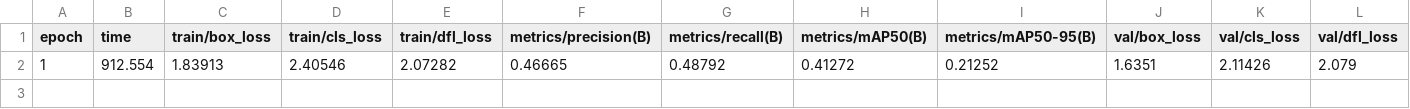
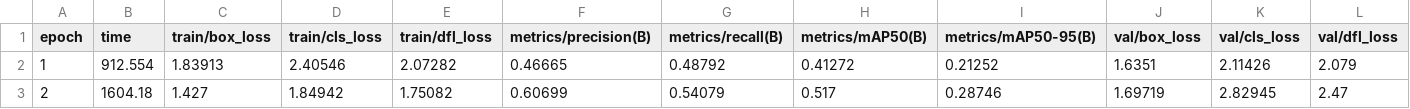
Before and after one commit to Alullaby013/Yolov8_Multi-view, a CSV file: Detection/fifth_training/results.csv, drawn as a sheet; only a part is shown; rows hold the shown columns only; the diff names each change by its address in the sheet, - before the commit and + after, or states it on an @@ line.

```diff
--- a/Detection/fifth_training/results.csv
+++ b/Detection/fifth_training/results.csv
+row 3: 2 | 1604.18 | 1.427 | 1.84942 | 1.75082 | 0.60699 | 0.54079 | 0.517 | 0.28746 | 1.69719 | 2.82945 | 2.47
```
Also changed, not shown: 3 other files.
